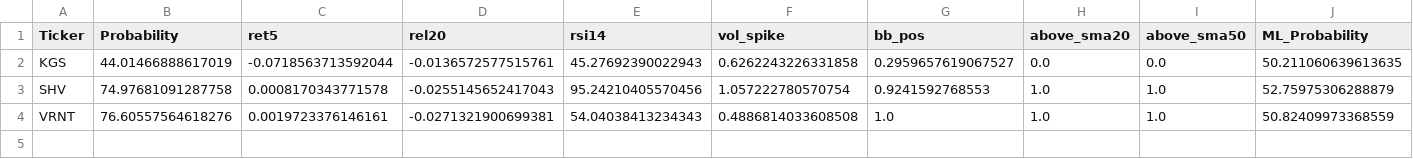
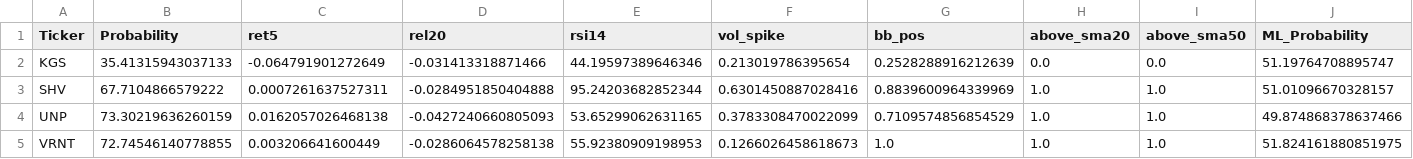
Before and after one commit to mox0716/Swing_Auto_Hybrid, a CSV file: out/archive/10_pattern_wedge_resist.csv, drawn as a sheet.

```diff
--- a/out/archive/10_pattern_wedge_resist.csv
+++ b/out/archive/10_pattern_wedge_resist.csv
@@ -1,4 +1,5 @@
 Ticker,Probability,ret5,rel20,rsi14,vol_spike,bb_pos,above_sma20,above_sma50,ML_Probability
-KGS,44.01466888617019,-0.0718563713592044,-0.0136572577515761,45.27692390022943,0.6262243226331858,0.2959657619067527,0.0,0.0,50.211060639613635
-SHV,74.97681091287758,0.0008170343771578,-0.0255145652417043,95.24210405570456,1.057222780570754,0.9241592768553,1.0,1.0,52.75975306288879
-VRNT,76.60557564618276,0.0019723376146161,-0.0271321900699381,54.04038413234343,0.4886814033608508,1.0,1.0,1.0,50.82409973368559
+KGS,35.41315943037133,-0.064791901272649,-0.031413318871466,44.19597389646346,0.213019786395654,0.2528288916212639,0.0,0.0,51.19764708895747
+SHV,67.7104866579222,0.0007261637527311,-0.0284951850404888,95.24203682852344,0.6301450887028416,0.8839600964339969,1.0,1.0,51.01096670328157
+UNP,73.30219636260159,0.0162057026468138,-0.0427240660805093,53.65299062631165,0.3783308470022099,0.7109574856854529,1.0,1.0,49.874868378637466
+VRNT,72.74546140778855,0.003206641600449,-0.0286064578258138,55.92380909198953,0.1266026458618673,1.0,1.0,1.0,51.824161880851975
```
Also changed, not shown: out/archive/04_most_active_liquid.csv, out/archive/06_new_lows_liquid.csv, 3 other files.
